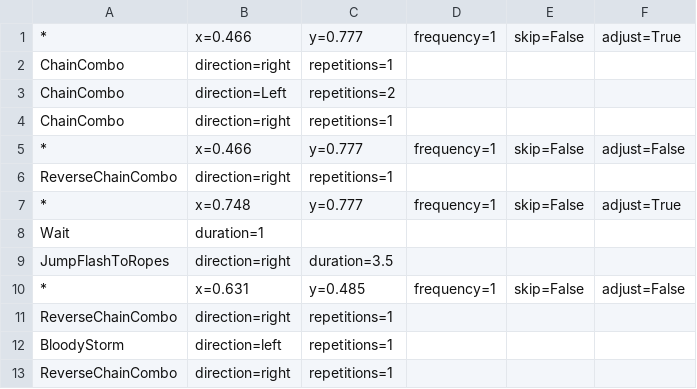
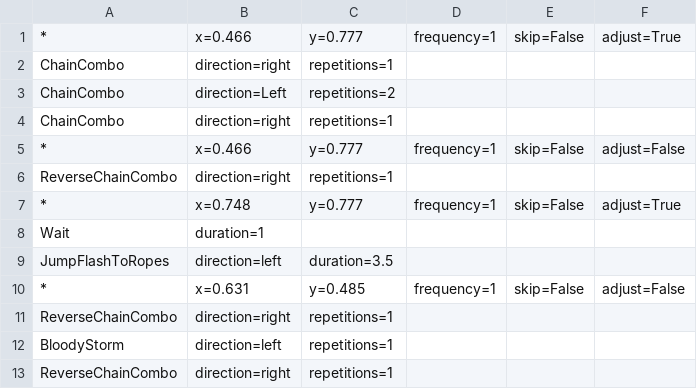
Before and after one commit to BahnMiFPS/bm-auto-maple, a CSV file: resources/routines/shadower/kd3.csv, drawn as a sheet; only a part is shown.

Commit message:
Fix shadower's JumpFlashToRopes direction

```diff
--- a/resources/routines/shadower/kd3.csv
+++ b/resources/routines/shadower/kd3.csv
@@ -8,3 +8,3 @@
     Wait, duration=1
-    JumpFlashToRopes, direction=right, duration=3.5
+    JumpFlashToRopes, direction=left, duration=3.5
 *, x=0.631, y=0.485, frequency=1, skip=False, adjust=False
```
Also changed, not shown: 1 other file.
